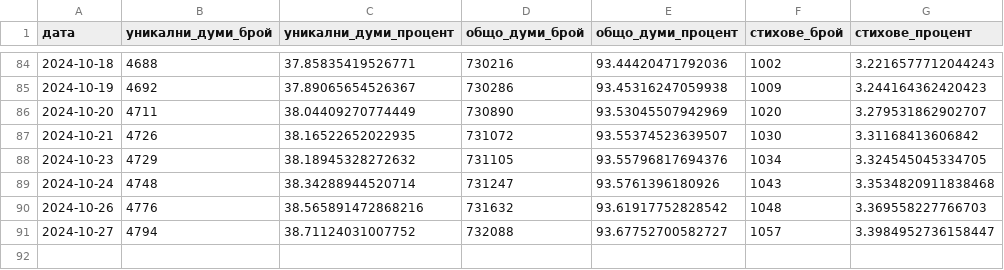
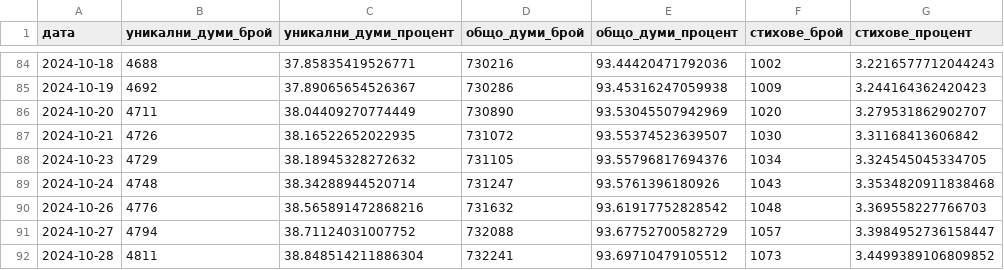
Before and after one commit to TraxData313/KJV-BG-translation, a CSV file: logs/translated_progress.csv, drawn as a sheet; only a part is shown, gaps mark what is left out.

```diff
--- a/logs/translated_progress.csv
+++ b/logs/translated_progress.csv
@@ -90,2 +90,3 @@
 2024-10-26,4776,38.565891472868216,731632,93.61917752828542,1048,3.369558227766703
-2024-10-27,4794,38.71124031007752,732088,93.67752700582727,1057,3.3984952736158447
+2024-10-27,4794,38.71124031007752,732088,93.67752700582729,1057,3.3984952736158447
+2024-10-28,4811,38.848514211886304,732241,93.69710479105512,1073,3.4499389106809852
```
Also changed, not shown: 8 other files.
